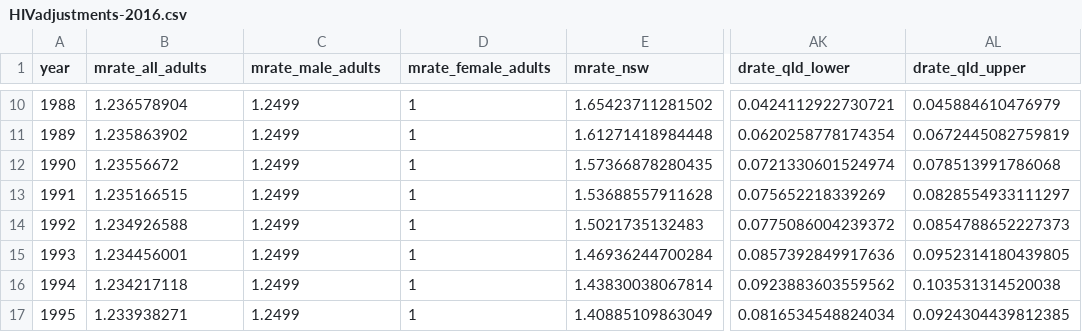
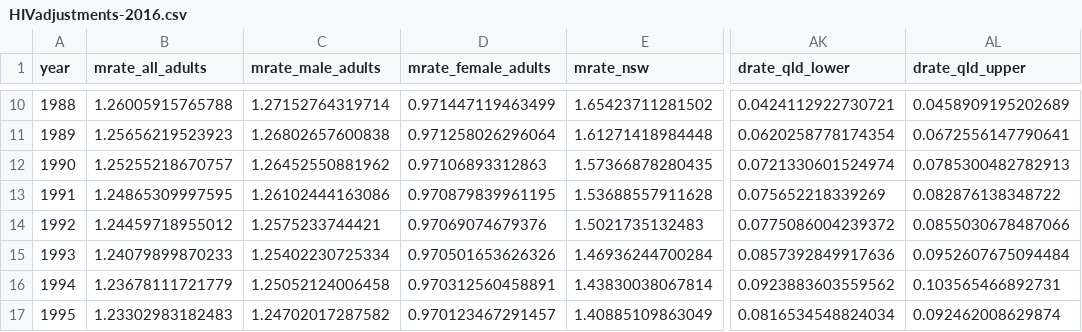
Before and after one commit to The-Kirby-Institute/Cascade_calculations, a CSV file: HIV/data/HIVadjustments-2016.csv, drawn as a sheet; only a part is shown, gaps mark what is left out; the diff covers the shown part only; the diff names each change by its address in the sheet, - before the commit and + after, or states it on an @@ line.

```diff
--- a/HIV/data/HIVadjustments-2016.csv
+++ b/HIV/data/HIVadjustments-2016.csv
-B10 (mrate_all_adults): 1.236578904
+B10 (mrate_all_adults): 1.26005915765788
-C10 (mrate_male_adults): 1.2499
+C10 (mrate_male_adults): 1.27152764319714
-D10 (mrate_female_adults): 1
+D10 (mrate_female_adults): 0.971447119463499
-AL10 (drate_qld_upper): 0.045884610476979
+AL10 (drate_qld_upper): 0.0458909195202689
-B11 (mrate_all_adults): 1.235863902
+B11 (mrate_all_adults): 1.25656219523923
-C11 (mrate_male_adults): 1.2499
+C11 (mrate_male_adults): 1.26802657600838
-D11 (mrate_female_adults): 1
+D11 (mrate_female_adults): 0.971258026296064
-AL11 (drate_qld_upper): 0.0672445082759819
+AL11 (drate_qld_upper): 0.0672556147790641
-B12 (mrate_all_adults): 1.23556672
+B12 (mrate_all_adults): 1.25255218670757
-C12 (mrate_male_adults): 1.2499
+C12 (mrate_male_adults): 1.26452550881962
-D12 (mrate_female_adults): 1
+D12 (mrate_female_adults): 0.97106893312863
-AL12 (drate_qld_upper): 0.078513991786068
+AL12 (drate_qld_upper): 0.0785300482782913
-B13 (mrate_all_adults): 1.235166515
+B13 (mrate_all_adults): 1.24865309997595
-C13 (mrate_male_adults): 1.2499
+C13 (mrate_male_adults): 1.26102444163086
-D13 (mrate_female_adults): 1
+D13 (mrate_female_adults): 0.970879839961195
-AL13 (drate_qld_upper): 0.0828554933111297
+AL13 (drate_qld_upper): 0.082876138348722
-B14 (mrate_all_adults): 1.234926588
+B14 (mrate_all_adults): 1.24459718955012
-C14 (mrate_male_adults): 1.2499
+C14 (mrate_male_adults): 1.2575233744421
-D14 (mrate_female_adults): 1
+D14 (mrate_female_adults): 0.97069074679376
-AL14 (drate_qld_upper): 0.0854788652227373
+AL14 (drate_qld_upper): 0.0855030678487066
-B15 (mrate_all_adults): 1.234456001
+B15 (mrate_all_adults): 1.24079899870233
-C15 (mrate_male_adults): 1.2499
+C15 (mrate_male_adults): 1.25402230725334
-D15 (mrate_female_adults): 1
+D15 (mrate_female_adults): 0.970501653626326
-AL15 (drate_qld_upper): 0.0952314180439805
+AL15 (drate_qld_upper): 0.0952607675094484
-B16 (mrate_all_adults): 1.234217118
+B16 (mrate_all_adults): 1.23678111721779
-C16 (mrate_male_adults): 1.2499
+C16 (mrate_male_adults): 1.25052124006458
-D16 (mrate_female_adults): 1
+D16 (mrate_female_adults): 0.970312560458891
-AL16 (drate_qld_upper): 0.103531314520038
+AL16 (drate_qld_upper): 0.103565466892731
-B17 (mrate_all_adults): 1.233938271
+B17 (mrate_all_adults): 1.23302983182483
-C17 (mrate_male_adults): 1.2499
+C17 (mrate_male_adults): 1.24702017287582
-D17 (mrate_female_adults): 1
+D17 (mrate_female_adults): 0.970123467291457
-AL17 (drate_qld_upper): 0.0924304439812385
+AL17 (drate_qld_upper): 0.092462008629874
```
Also changed, not shown: 101 edited cells elsewhere in this file, HIV/data/HIVbaseEstimates-2016.csv, 2 other files.
